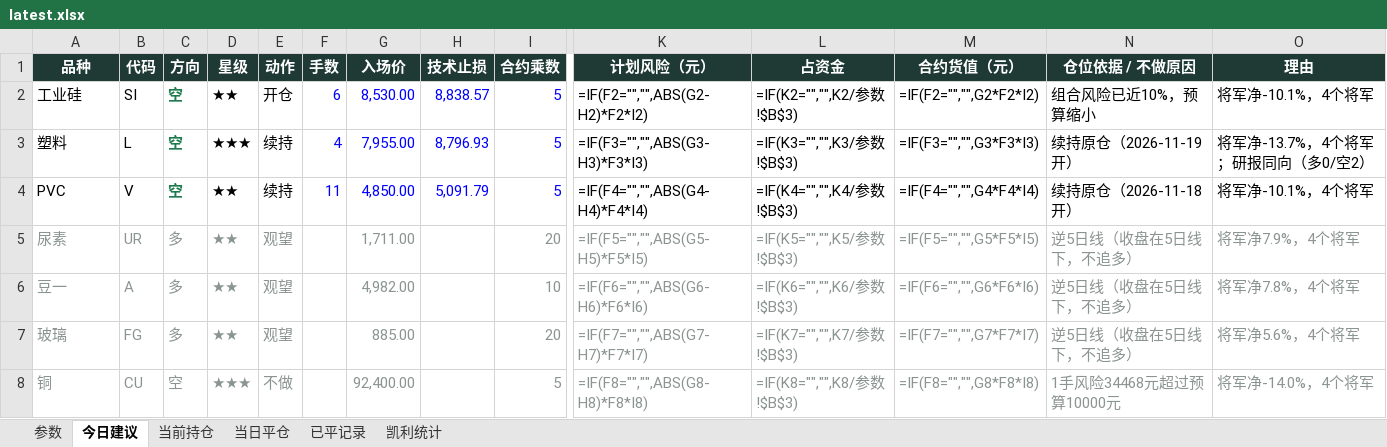
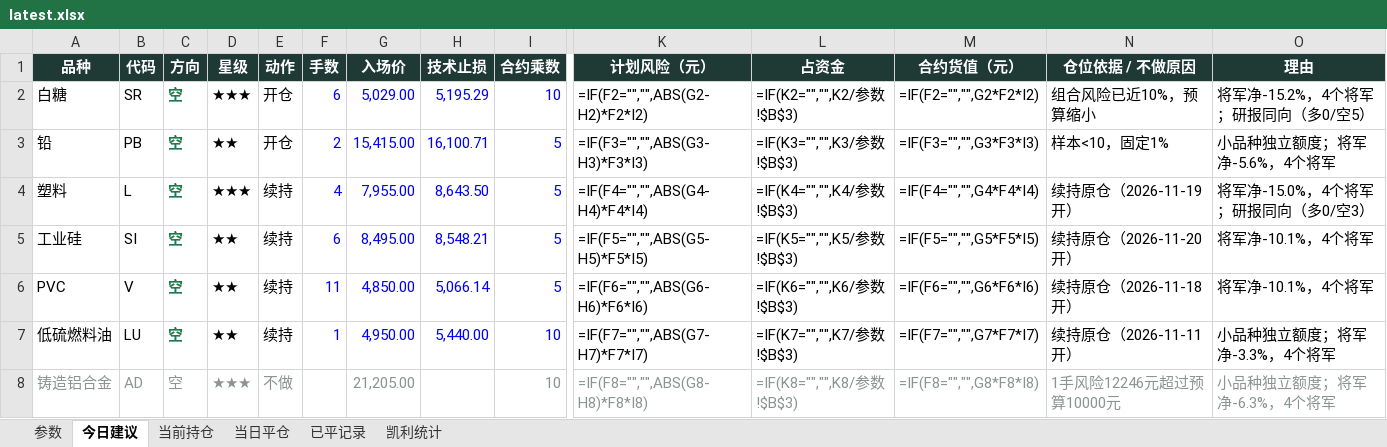
Before and after one commit to yuherantrader-glitch/futures-board, an Excel workbook: latest.xlsx, sheet 今日建议, drawn as a sheet; only a part is shown, gaps mark what is left out; values as stored, in another font and other column widths than the file's, no borders; formulas without a stored value are shown as written; removed rows and columns are numbered as before the commit, all else as after; rows hold the shown columns only; the diff covers the shown part only; the diff names each change by its address in the sheet, - before the commit and + after, or states it on an @@ line.

```diff
--- a/latest.xlsx (sheet 今日建议)
+++ b/latest.xlsx (sheet 今日建议)
-A2 (品种): 工业硅
+A2 (品种): 白糖
-B2 (代码): SI
+B2 (代码): SR
-D2 (星级): ★★
+D2 (星级): ★★★
-G2 (入场价): 8,530.00
+G2 (入场价): 5,029.00
-H2 (技术止损): 8,838.57
+H2 (技术止损): 5,195.29
-I2 (合约乘数): 5
+I2 (合约乘数): 10
-O2 (理由): 将军净-10.1%，4个将军
+O2 (理由): 将军净-15.2%，4个将军；研报同向（多0/空5）
+row 3: 铅 | PB | 空 | ★★ | 开仓 | 2 | 15,415.00 | 16,100.71 | 5 | =IF(F3="","",ABS(G3-H3)*F3*I3) | =IF(K3="","",K3/参数!$B$3) | =IF(F3="","",G3*F3*I3) | 样本<10，固定1% | 小品种独立额度；将军净-5.6%，4个将军
-H4 (技术止损): 8,796.93
+H4 (技术止损): 8,643.50
-K4 (计划风险（元）): =IF(F3="","",ABS(G3-H3)*F3*I3)
+K4 (计划风险（元）): =IF(F4="","",ABS(G4-H4)*F4*I4)
-L4 (占资金): =IF(K3="","",K3/参数!$B$3)
+L4 (占资金): =IF(K4="","",K4/参数!$B$3)
-M4 (合约货值（元）): =IF(F3="","",G3*F3*I3)
+M4 (合约货值（元）): =IF(F4="","",G4*F4*I4)
-O4 (理由): 将军净-13.7%，4个将军；研报同向（多0/空2）
+O4 (理由): 将军净-15.0%，4个将军；研报同向（多0/空3）
+row 5: 工业硅 | SI | 空 | ★★ | 续持 | 6 | 8,495.00 | 8,548.21 | 5 | =IF(F5="","",ABS(G5-H5)*F5*I5) | =IF(K5="","",K5/参数!$B$3) | =IF(F5="","",G5*F5*I5) | 续持原仓（2026-11-20开） | 将军净-10.1%，4个将军
-H6 (技术止损): 5,091.79
+H6 (技术止损): 5,066.14
-K6 (计划风险（元）): =IF(F4="","",ABS(G4-H4)*F4*I4)
+K6 (计划风险（元）): =IF(F6="","",ABS(G6-H6)*F6*I6)
-L6 (占资金): =IF(K4="","",K4/参数!$B$3)
+L6 (占资金): =IF(K6="","",K6/参数!$B$3)
-M6 (合约货值（元）): =IF(F4="","",G4*F4*I4)
+M6 (合约货值（元）): =IF(F6="","",G6*F6*I6)
-row 5: 尿素 | UR | 多 | ★★ | 观望 |  | 1,711.00 |  | 20 | =IF(F5="","",ABS(G5-H5)*F5*I5) | =IF(K5="","",K5/参数!$B$3) | =IF(F5="","",G5*F5*I5) | 逆5日线（收盘在5日线下，不追多） | 将军净7.9%，4个将军
-row 6: 豆一 | A | 多 | ★★ | 观望 |  | 4,982.00 |  | 10 | =IF(F6="","",ABS(G6-H6)*F6*I6) | =IF(K6="","",K6/参数!$B$3) | =IF(F6="","",G6*F6*I6) | 逆5日线（收盘在5日线下，不追多） | 将军净7.8%，4个将军
-row 7: 玻璃 | FG | 多 | ★★ | 观望 |  | 885.00 |  | 20 | =IF(F7="","",ABS(G7-H7)*F7*I7) | =IF(K7="","",K7/参数!$B$3) | =IF(F7="","",G7*F7*I7) | 逆5日线（收盘在5日线下，不追多） | 将军净5.6%，4个将军
+row 7: 低硫燃料油 | LU | 空 | ★★ | 续持 | 1 | 4,950.00 | 5,440.00 | 10 | =IF(F7="","",ABS(G7-H7)*F7*I7) | =IF(K7="","",K7/参数!$B$3) | =IF(F7="","",G7*F7*I7) | 续持原仓（2026-11-11开） | 小品种独立额度；将军净-3.3%，4个将军
-A8 (品种): 铜
+A8 (品种): 铸造铝合金
-B8 (代码): CU
+B8 (代码): AD
-G8 (入场价): 92,400.00
+G8 (入场价): 21,205.00
-I8 (合约乘数): 5
+I8 (合约乘数): 10
-N8 (仓位依据 / 不做原因): 1手风险34468元超过预算10000元
+N8 (仓位依据 / 不做原因): 1手风险12246元超过预算10000元
-O8 (理由): 将军净-14.0%，4个将军
+O8 (理由): 小品种独立额度；将军净-6.3%，4个将军
```
Also changed, not shown: 2 removed rows and 18 edited cells elsewhere in this sheet, sheet 当前持仓, sheet 已平记录, sheet 当日平仓, sheet 凯利统计, sheet 参数, 4 other files.
